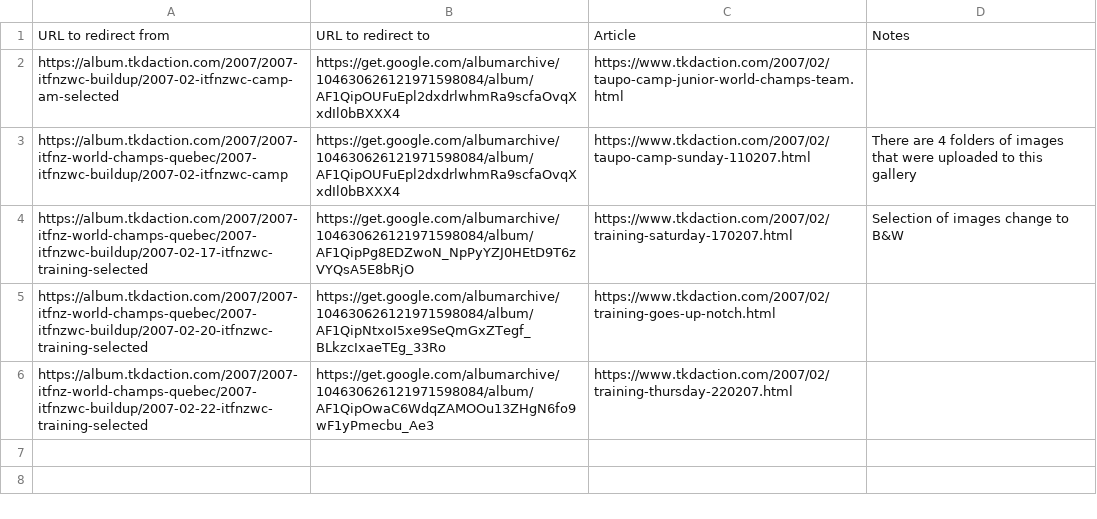
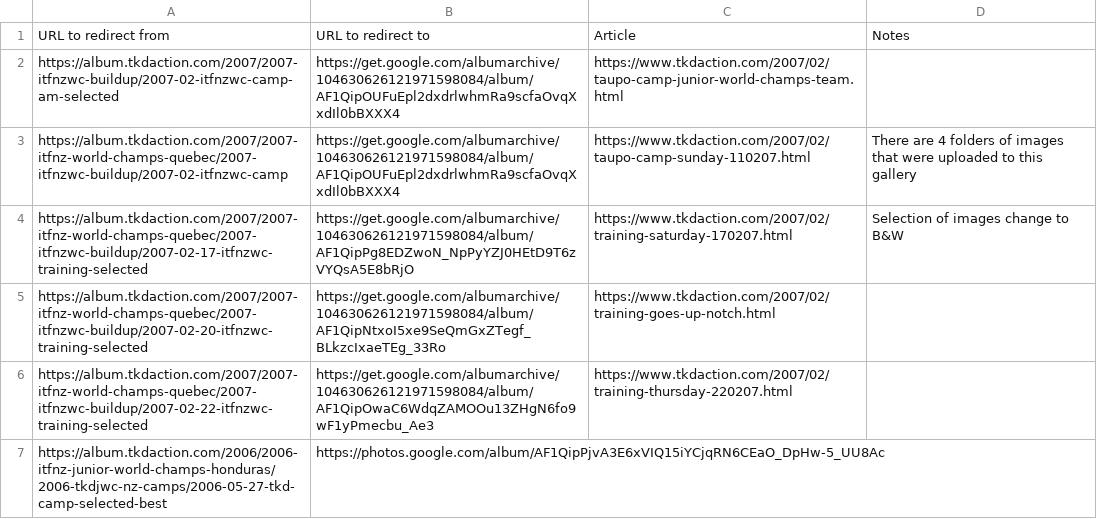
Before and after one commit to Cipscis/tkdaction, a CSV file: redirects.csv, drawn as a sheet; the diff names each change by its address in the sheet, - before the commit and + after, or states it on an @@ line.

```diff
--- a/redirects.csv
+++ b/redirects.csv
+row 7: https://album.tkdaction.com/2006/2006-itfnz-junior-world-champs-honduras/2006-tkdjwc-nz-camps/2006-05-27-tkd-camp-selected-best | https://photos.google.com/album/AF1QipPjvA3E6xVIQ15iYCjqRN6CEaO_DpHw-5_UU8Ac
```
Also changed, not shown: 1 other file.
